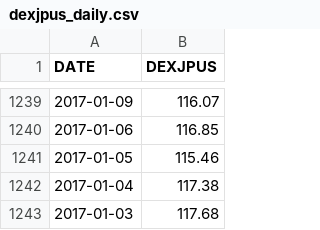
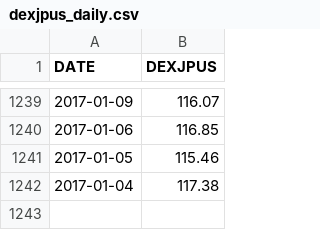
Before and after one commit to chanmoto/github.io, a CSV file: data/dexjpus_daily.csv, drawn as a sheet; only a part is shown, gaps mark what is left out; the diff names each change by its address in the sheet, - before the commit and + after, or states it on an @@ line.

```diff
--- a/data/dexjpus_daily.csv
+++ b/data/dexjpus_daily.csv
-row 1243: 2017-01-03 | 117.68
```
Also changed, not shown: data/goldamgbd228nlbm_daily.csv, data/nikkei225_daily.csv, 3 other files.
